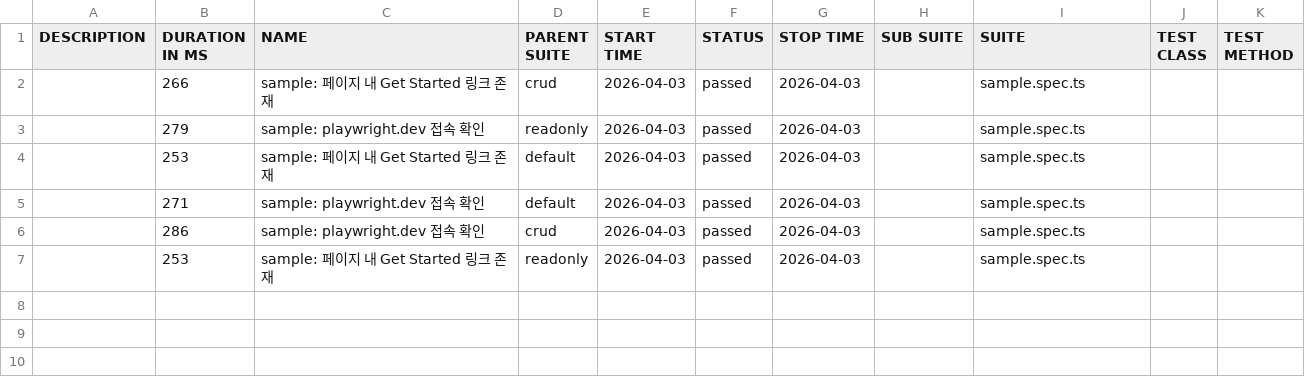
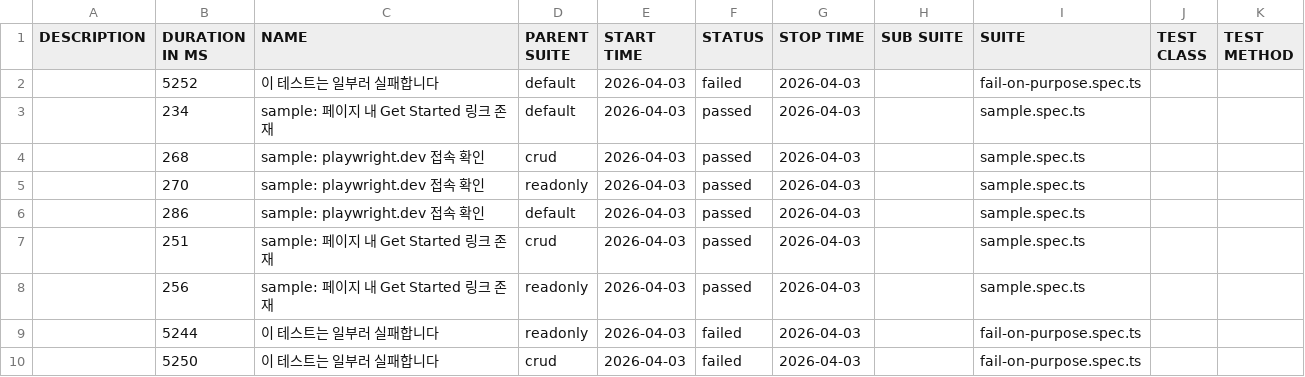
Before and after one commit to yugene-rhapsody/playwright-test-automation-lab, a CSV file: allure/data/suites.csv, drawn as a sheet.

```diff
--- a/allure/data/suites.csv
+++ b/allure/data/suites.csv
@@ -1,7 +1,10 @@
 "DESCRIPTION","DURATION IN MS","NAME","PARENT SUITE","START TIME","STATUS","STOP TIME","SUB SUITE","SUITE","TEST CLASS","TEST METHOD"
-"","266","sample: 페이지 내 Get Started 링크 존재","crud","2026-04-03","passed","2026-04-03","","sample.spec.ts","",""
-"","279","sample: playwright.dev 접속 확인","readonly","2026-04-03","passed","2026-04-03","","sample.spec.ts","",""
-"","253","sample: 페이지 내 Get Started 링크 존재","default","2026-04-03","passed","2026-04-03","","sample.spec.ts","",""
-"","271","sample: playwright.dev 접속 확인","default","2026-04-03","passed","2026-04-03","","sample.spec.ts","",""
-"","286","sample: playwright.dev 접속 확인","crud","2026-04-03","passed","2026-04-03","","sample.spec.ts","",""
-"","253","sample: 페이지 내 Get Started 링크 존재","readonly","2026-04-03","passed","2026-04-03","","sample.spec.ts","",""
+"","5252","이 테스트는 일부러 실패합니다","default","2026-04-03","failed","2026-04-03","","fail-on-purpose.spec.ts","",""
+"","234","sample: 페이지 내 Get Started 링크 존재","default","2026-04-03","passed","2026-04-03","","sample.spec.ts","",""
+"","268","sample: playwright.dev 접속 확인","crud","2026-04-03","passed","2026-04-03","","sample.spec.ts","",""
+"","270","sample: playwright.dev 접속 확인","readonly","2026-04-03","passed","2026-04-03","","sample.spec.ts","",""
+"","286","sample: playwright.dev 접속 확인","default","2026-04-03","passed","2026-04-03","","sample.spec.ts","",""
+"","251","sample: 페이지 내 Get Started 링크 존재","crud","2026-04-03","passed","2026-04-03","","sample.spec.ts","",""
+"","256","sample: 페이지 내 Get Started 링크 존재","readonly","2026-04-03","passed","2026-04-03","","sample.spec.ts","",""
+"","5244","이 테스트는 일부러 실패합니다","readonly","2026-04-03","failed","2026-04-03","","fail-on-purpose.spec.ts","",""
+"","5250","이 테스트는 일부러 실패합니다","crud","2026-04-03","failed","2026-04-03","","fail-on-purpose.spec.ts","",""
```
Also changed, not shown: 53 other files.
